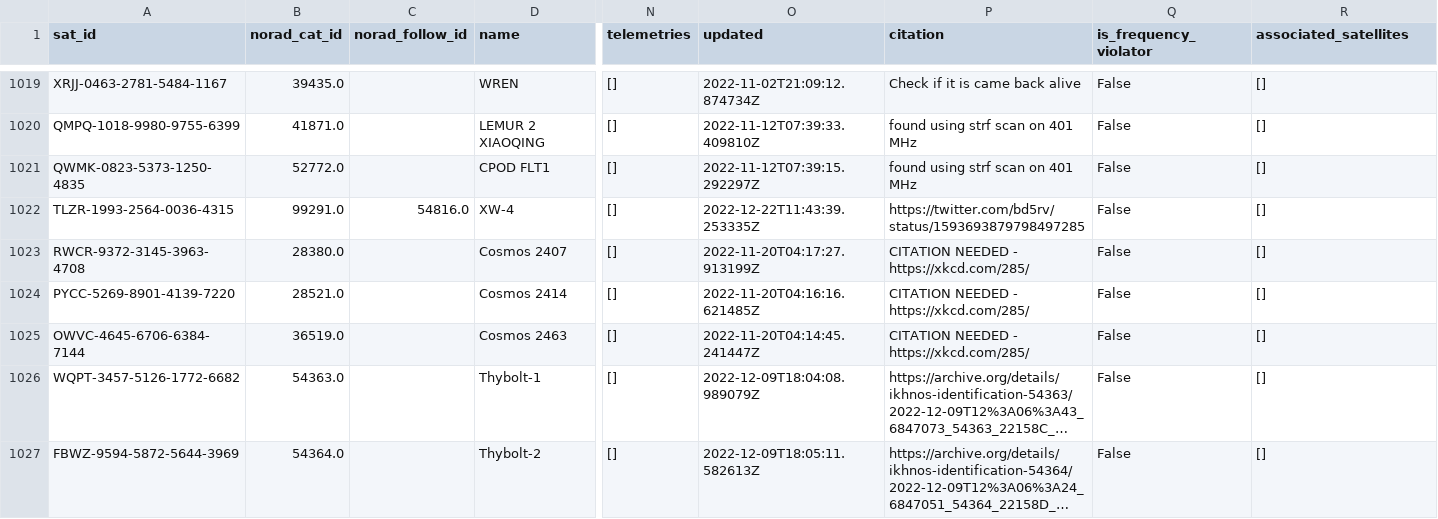
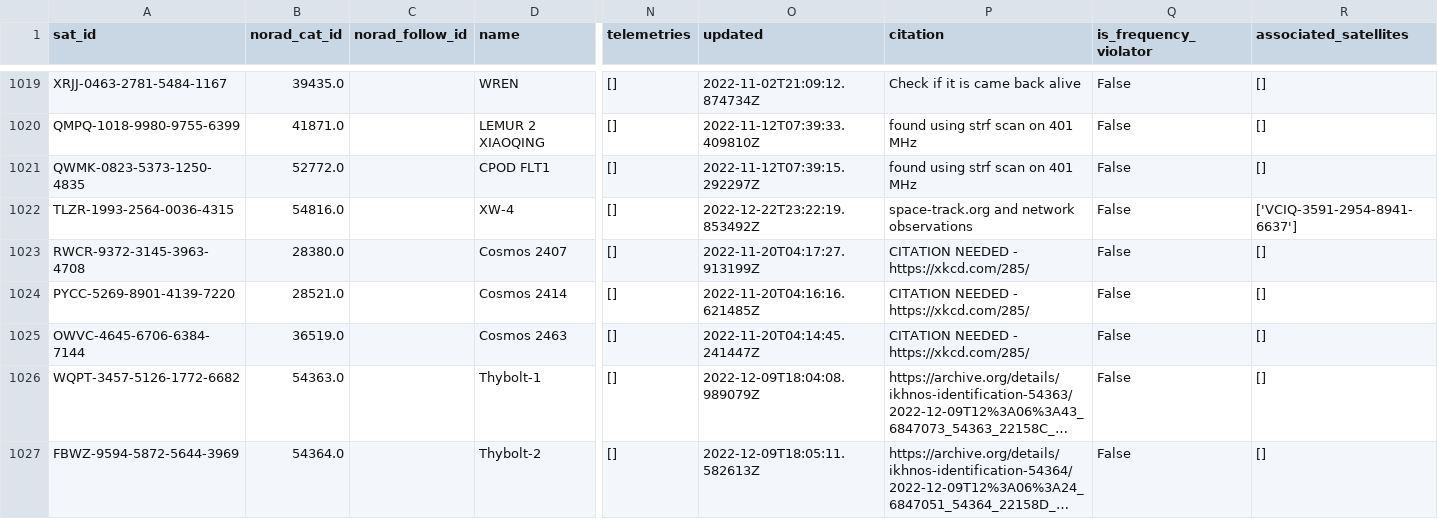
Before and after one commit to maruko8k/amateur-satellite-database, a CSV file: data/satnogs.csv, drawn as a sheet; only a part is shown, gaps mark what is left out; long unchanged cells end in …; the diff names each change by its address in the sheet, - before the commit and + after, or states it on an @@ line.

```diff
--- a/data/satnogs.csv
+++ b/data/satnogs.csv
-B1022 (norad_cat_id): 99291.0
+B1022 (norad_cat_id): 54816.0
-C1022 (norad_follow_id): 54816.0
+C1022 (norad_follow_id): (empty)
-O1022 (updated): 2022-12-22T11:43:39.253335Z
+O1022 (updated): 2022-12-22T23:22:19.853492Z
-P1022 (citation): https://twitter.com/bd5rv/status/1593693879798497285
+P1022 (citation): space-track.org and network observations
-R1022 (associated_satellites): []
+R1022 (associated_satellites): ['VCIQ-3591-2954-8941-6637']
```
Also changed, not shown: data/amsat-active-frequencies.csv, data/amsat-all-frequencies.csv, 3 other files.
